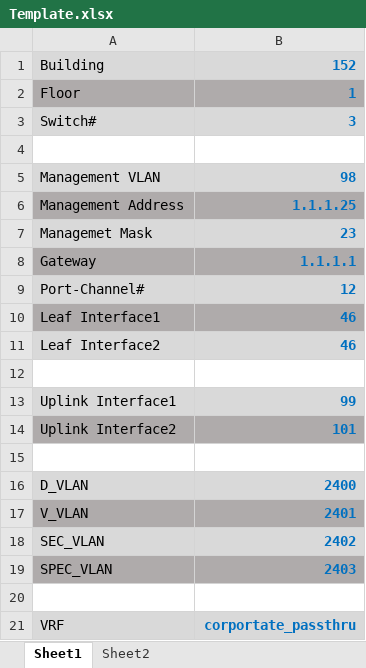
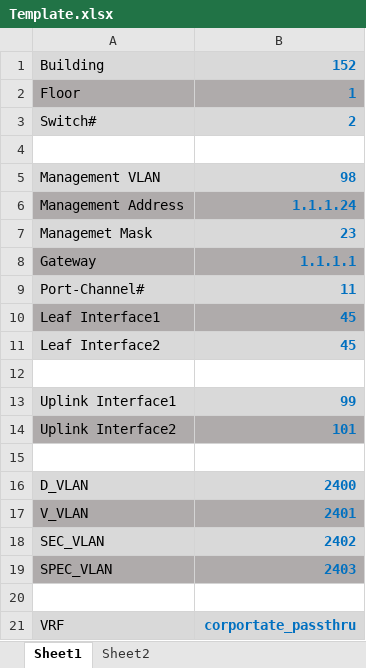
Before and after one commit to phredi-renner/net-programming, an Excel workbook: ConfigletBase/input/Template.xlsx, sheet Sheet1, drawn as a sheet; values as stored, in another font and other column widths than the file's, no borders; the diff names each change by its address in the sheet, - before the commit and + after, or states it on an @@ line.

```diff
--- a/ConfigletBase/input/Template.xlsx (sheet Sheet1)
+++ b/ConfigletBase/input/Template.xlsx (sheet Sheet1)
-B3: 3
+B3: 2
-B6: 1.1.1.25
+B6: 1.1.1.24
-B9: 12
+B9: 11
-B10:B11: 46
+B10:B11: 45
```
Also changed, not shown: InterfaceDescription/input/chassis-template.xlsx, 4 other files.
